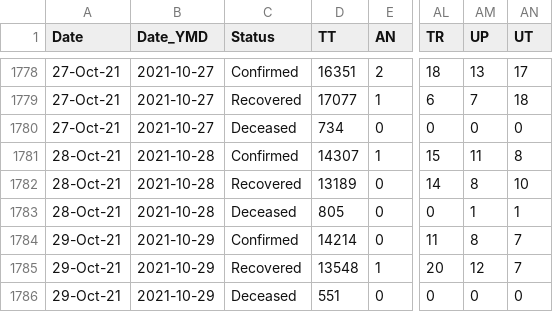
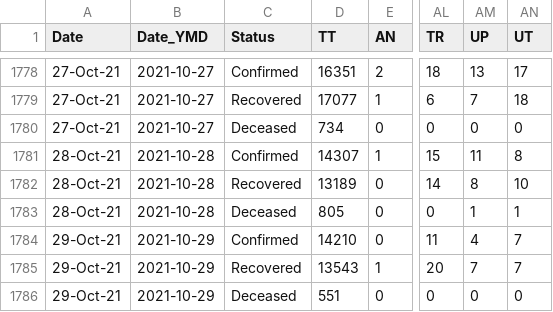
Before and after one commit to covid19india/data, a CSV file: csv/latest/state_wise_daily.csv, drawn as a sheet; only a part is shown, gaps mark what is left out; the diff names each change by its address in the sheet, - before the commit and + after, or states it on an @@ line.

```diff
--- a/csv/latest/state_wise_daily.csv
+++ b/csv/latest/state_wise_daily.csv
-D1784 (TT): 14214
+D1784 (TT): 14210
-AM1784 (UP): 8
+AM1784 (UP): 4
-D1785 (TT): 13548
+D1785 (TT): 13543
-AM1785 (UP): 12
+AM1785 (UP): 7
```
Also changed, not shown: csv/latest/case_time_series.csv, csv/latest/district_wise.csv, 22 other files.
